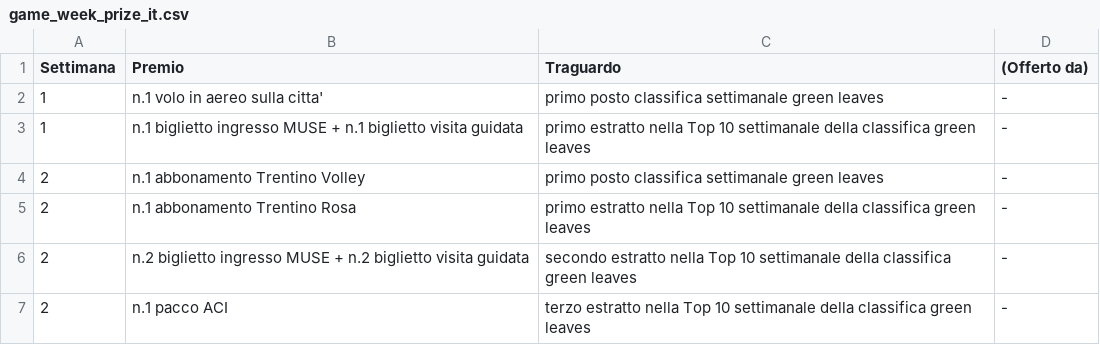
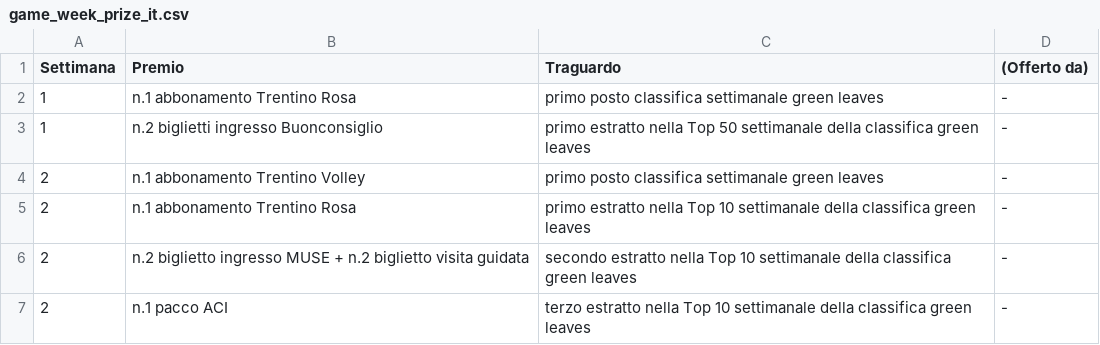
Before and after one commit to smartcampuslab/smartcampus.mobilityservice, a CSV file: src/main/resources/mail/conf_file/game_week_prize_it.csv, drawn as a sheet; only a part is shown.

```diff
--- a/src/main/resources/mail/conf_file/game_week_prize_it.csv
+++ b/src/main/resources/mail/conf_file/game_week_prize_it.csv
@@ -1,4 +1,4 @@
 Settimana,Premio,Traguardo,(Offerto da)
-1,n.1 volo in aereo sulla citta',primo posto classifica settimanale green leaves,-
-1,n.1 biglietto ingresso MUSE + n.1 biglietto visita guidata,primo estratto nella Top 10 settimanale della classifica green leaves,-
+1,n.1 abbonamento Trentino Rosa,primo posto classifica settimanale green leaves,-
+1,n.2 biglietti ingresso Buonconsiglio,primo estratto nella Top 50 settimanale della classifica green leaves,-
 2,n.1 abbonamento Trentino Volley ,primo posto classifica settimanale green leaves,-
```
Also changed, not shown: src/main/resources/mail/conf_file/game_week_configuration.csv, src/main/resources/mail/conf_file/game_week_prize_en.csv.
